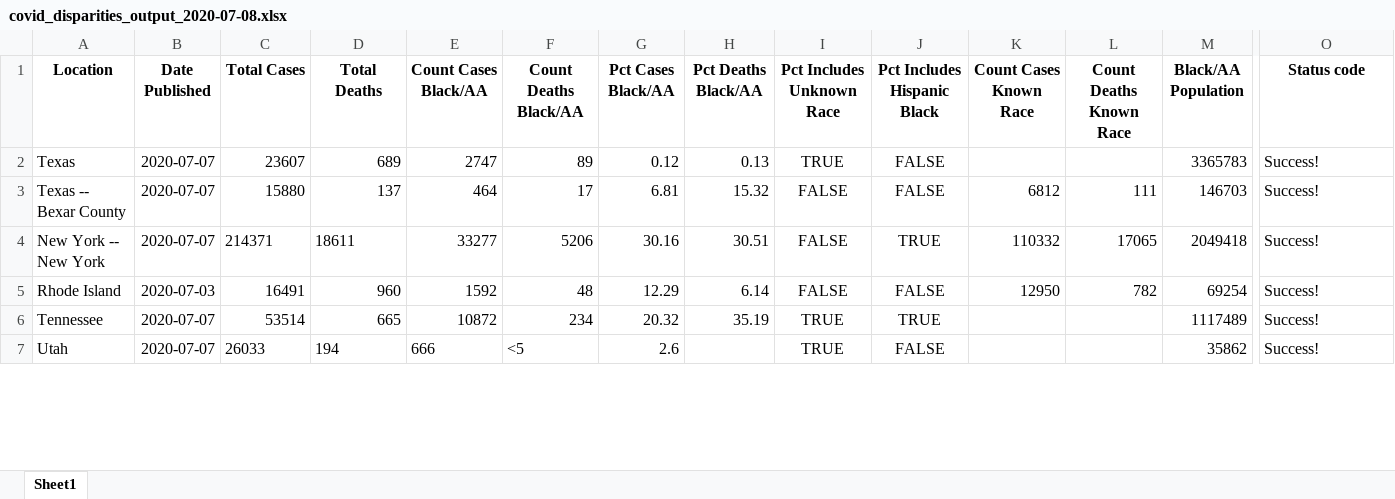
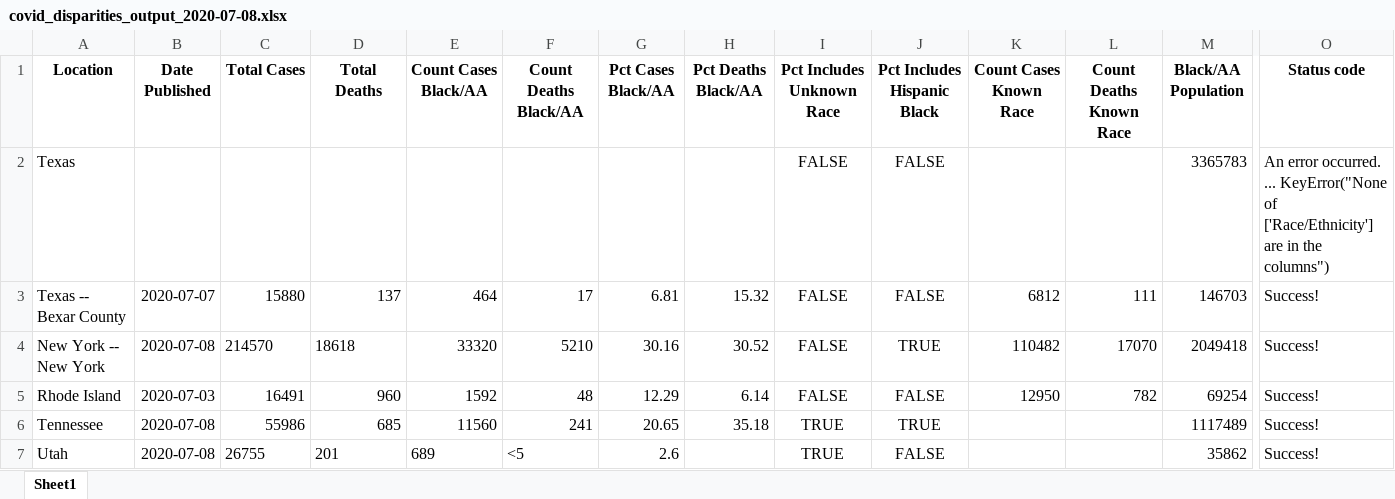
Before and after one commit to d4bl/COVID19_tracker_data_extraction, an Excel workbook: workflow/python/output/xlsx/covid_disparities_output_2020-07-08.xlsx, sheet Sheet1, drawn as a sheet; only a part is shown, gaps mark what is left out; values as stored, in another font and other column widths than the file's, no borders; the diff covers the shown part only; the diff names each change by its address in the sheet, - before the commit and + after, or states it on an @@ line.

```diff
--- a/workflow/python/output/xlsx/covid_disparities_output_2020-07-08.xlsx (sheet Sheet1)
+++ b/workflow/python/output/xlsx/covid_disparities_output_2020-07-08.xlsx (sheet Sheet1)
-B2 (Date Published): 2020-07-07
+B2 (Date Published): (empty)
-C2 (Total Cases): 23607
+C2 (Total Cases): (empty)
-D2 (Total Deaths): 689
+D2 (Total Deaths): (empty)
-E2 (Count Cases Black/AA): 2747
+E2 (Count Cases Black/AA): (empty)
-F2 (Count Deaths Black/AA): 89
+F2 (Count Deaths Black/AA): (empty)
-G2 (Pct Cases Black/AA): 0.12
+G2 (Pct Cases Black/AA): (empty)
-H2 (Pct Deaths Black/AA): 0.13
+H2 (Pct Deaths Black/AA): (empty)
-I2 (Pct Includes Unknown Race): TRUE
+I2 (Pct Includes Unknown Race): FALSE
-O2 (Status code): Success!
+O2 (Status code): An error occurred. ... KeyError("None of ['Race/Ethnicity'] are in the columns")
-B4 (Date Published): 2020-07-07
+B4 (Date Published): 2020-07-08
-C4 (Total Cases): 214371
+C4 (Total Cases): 214570
-D4 (Total Deaths): 18611
+D4 (Total Deaths): 18618
-E4 (Count Cases Black/AA): 33277
+E4 (Count Cases Black/AA): 33320
-F4 (Count Deaths Black/AA): 5206
+F4 (Count Deaths Black/AA): 5210
-H4 (Pct Deaths Black/AA): 30.51
+H4 (Pct Deaths Black/AA): 30.52
-K4 (Count Cases Known Race): 110332
+K4 (Count Cases Known Race): 110482
-L4 (Count Deaths Known Race): 17065
+L4 (Count Deaths Known Race): 17070
-B6:B7 (Date Published): 2020-07-07
+B6:B7 (Date Published): 2020-07-08
-C6 (Total Cases): 53514
+C6 (Total Cases): 55986
-D6 (Total Deaths): 665
+D6 (Total Deaths): 685
-E6 (Count Cases Black/AA): 10872
+E6 (Count Cases Black/AA): 11560
-F6 (Count Deaths Black/AA): 234
+F6 (Count Deaths Black/AA): 241
-G6 (Pct Cases Black/AA): 20.32
+G6 (Pct Cases Black/AA): 20.65
-H6 (Pct Deaths Black/AA): 35.19
+H6 (Pct Deaths Black/AA): 35.18
-C7 (Total Cases): 26033
+C7 (Total Cases): 26755
-D7 (Total Deaths): 194
+D7 (Total Deaths): 201
-E7 (Count Cases Black/AA): 666
+E7 (Count Cases Black/AA): 689
```
Also changed, not shown: 105 edited cells elsewhere in this sheet, 2 other files.
